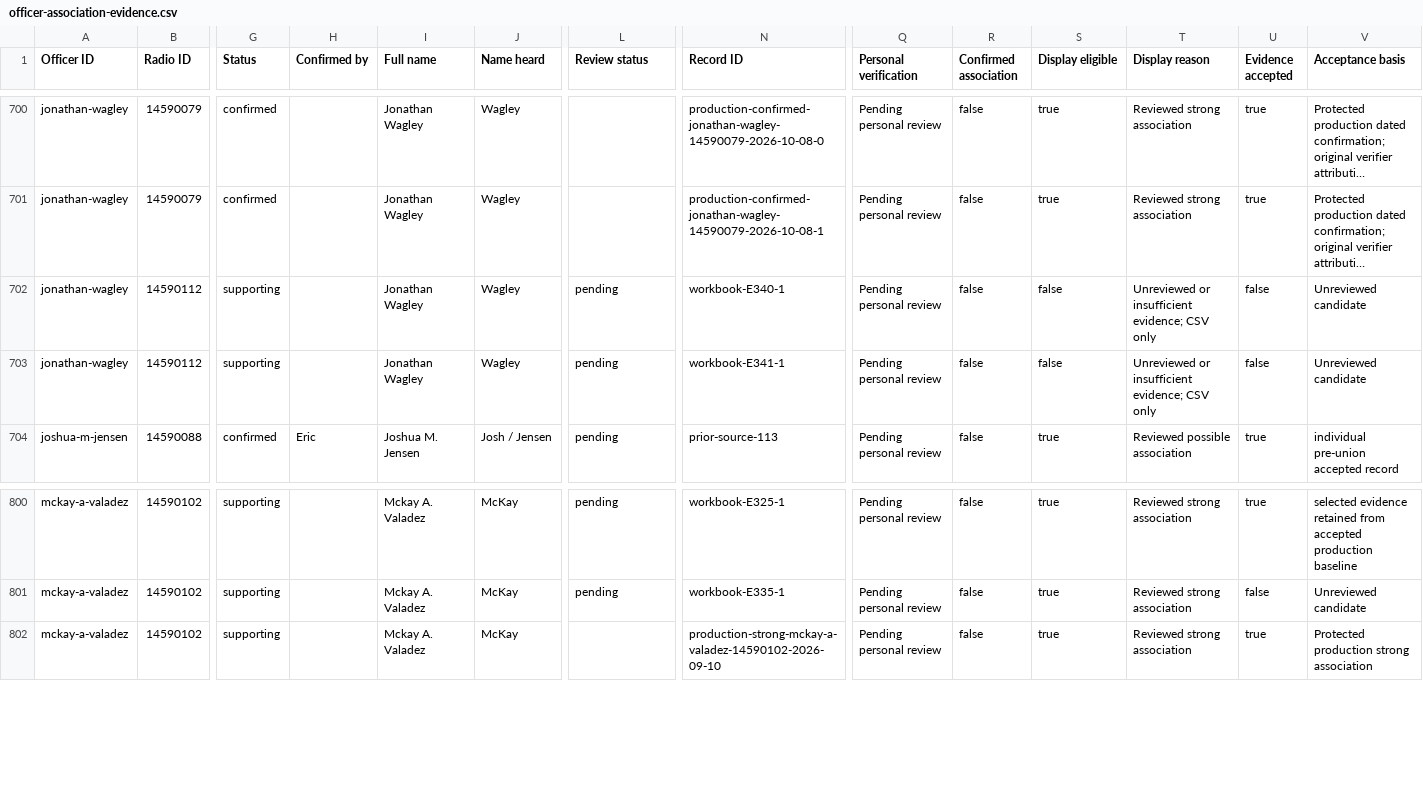
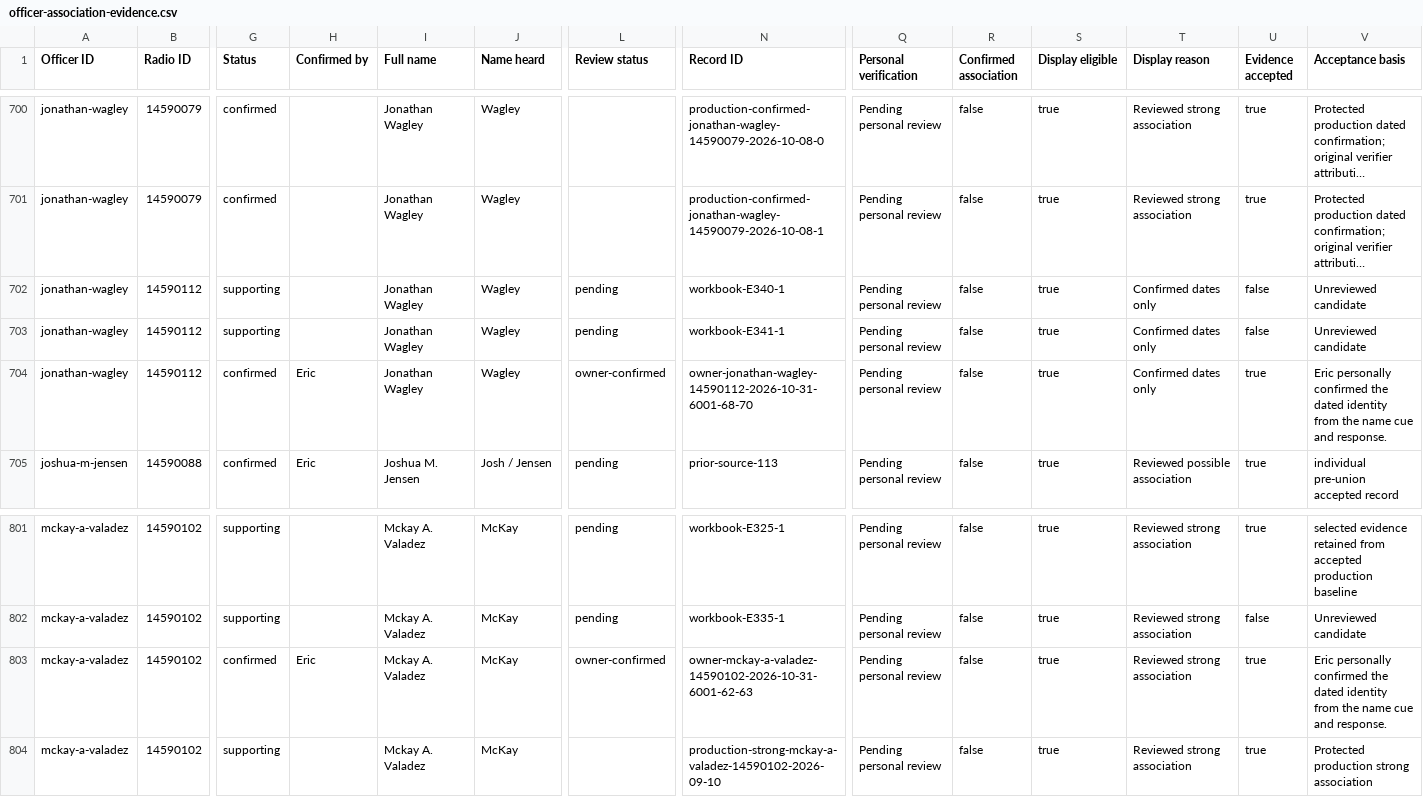
Before and after one commit to eseamonsdev/afpd-tracker, a CSV file: public/records/openmhz/officer-association-evidence.csv, drawn as a sheet; only a part is shown, gaps mark what is left out; long unchanged cells end in …; rows hold the shown columns only; the diff names each change by its address in the sheet, - before the commit and + after, or states it on an @@ line.

Commit message:
Verify October 31 McKay and Wagley transcripts and dated radio associations

```diff
--- a/public/records/openmhz/officer-association-evidence.csv
+++ b/public/records/openmhz/officer-association-evidence.csv
-S702:S703 (Display eligible): false
+S702:S703 (Display eligible): true
-T702:T703 (Display reason): Unreviewed or insufficient evidence; CSV only
+T702:T703 (Display reason): Confirmed dates only
+row 704: jonathan-wagley | 14590112 | confirmed | Eric | Jonathan Wagley | Wagley | owner-confirmed | owner-jonathan-wagley-14590112-2026-10-31-6001-68-70 | Pending personal review | false | true | Confirmed dates only | true | Eric personally confirmed the dated identity from the name cue and response.
+row 803: mckay-a-valadez | 14590102 | confirmed | Eric | Mckay A. Valadez | McKay | owner-confirmed | owner-mckay-a-valadez-14590102-2026-10-31-6001-62-63 | Pending personal review | false | true | Reviewed strong association | true | Eric personally confirmed the dated identity from the name cue and response.
```
Also changed, not shown: public/records/openmhz/afpd-radio-officer-ids.csv, 8 other files.
